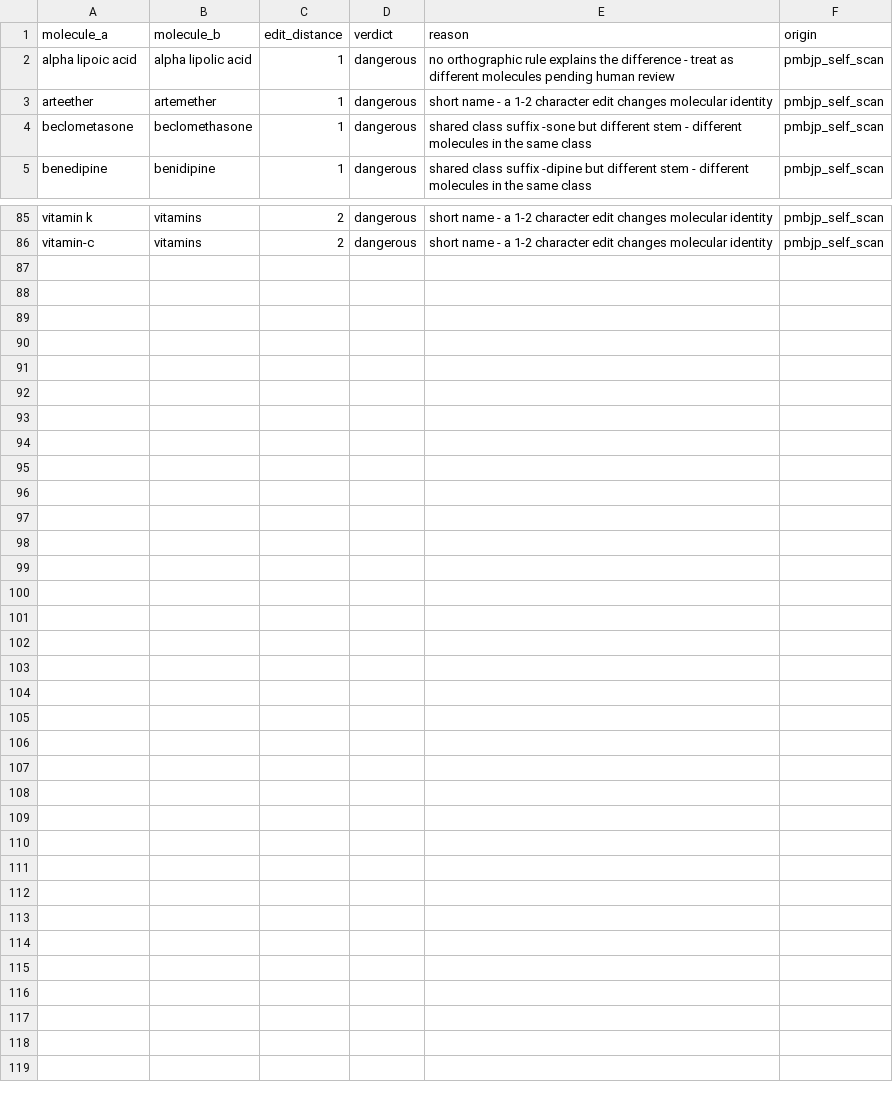
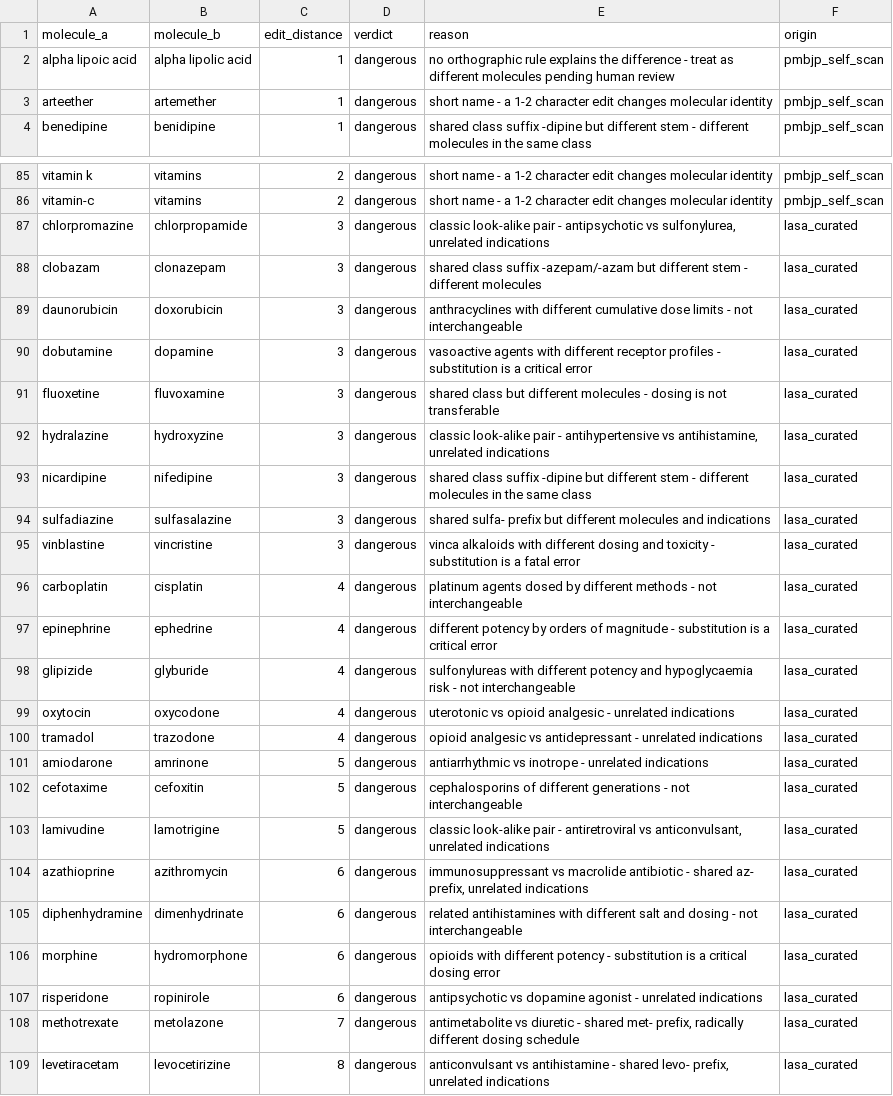
Before and after one commit to psychic-coder/Medsafe-engine, a CSV file: data/manual/fuzzy_negative_blocklist.csv, drawn as a sheet; only a part is shown, gaps mark what is left out; the diff covers the shown part only.

```diff
--- a/data/manual/fuzzy_negative_blocklist.csv
+++ b/data/manual/fuzzy_negative_blocklist.csv
@@ -3,3 +3,2 @@ alpha lipoic acid,alpha lipolic acid,1,dangerous,no orthographic rule explains t
 arteether,artemether,1,dangerous,short name - a 1-2 character edit changes molecular identity,pmbjp_self_scan
-beclometasone,beclomethasone,1,dangerous,shared class suffix -sone but different stem - different molecules in the same class,pmbjp_self_scan
 benedipine,benidipine,1,dangerous,shared class suffix -dipine but different stem - different molecules in the same class,pmbjp_self_scan
@@ -86 +86,24 @@ vitamin k,vitamins,2,dangerous,short name - a 1-2 character edit changes molecul
 vitamin-c,vitamins,2,dangerous,short name - a 1-2 character edit changes molecular identity,pmbjp_self_scan
+chlorpromazine,chlorpropamide,3,dangerous,"classic look-alike pair - antipsychotic vs sulfonylurea, unrelated indications",lasa_curated
+clobazam,clonazepam,3,dangerous,shared class suffix -azepam/-azam but different stem - different molecules,lasa_curated
+daunorubicin,doxorubicin,3,dangerous,anthracyclines with different cumulative dose limits - not interchangeable,lasa_curated
+dobutamine,dopamine,3,dangerous,vasoactive agents with different receptor profiles - substitution is a critical error,lasa_curated
+fluoxetine,fluvoxamine,3,dangerous,shared class but different molecules - dosing is not transferable,lasa_curated
+hydralazine,hydroxyzine,3,dangerous,"classic look-alike pair - antihypertensive vs antihistamine, unrelated indications",lasa_curated
+nicardipine,nifedipine,3,dangerous,shared class suffix -dipine but different stem - different molecules in the same class,lasa_curated
+sulfadiazine,sulfasalazine,3,dangerous,shared sulfa- prefix but different molecules and indications,lasa_curated
+vinblastine,vincristine,3,dangerous,vinca alkaloids with different dosing and toxicity - substitution is a fatal error,lasa_curated
+carboplatin,cisplatin,4,dangerous,platinum agents dosed by different methods - not interchangeable,lasa_curated
+epinephrine,ephedrine,4,dangerous,different potency by orders of magnitude - substitution is a critical error,lasa_curated
+glipizide,glyburide,4,dangerous,sulfonylureas with different potency and hypoglycaemia risk - not interchangeable,lasa_curated
+oxytocin,oxycodone,4,dangerous,uterotonic vs opioid analgesic - unrelated indications,lasa_curated
+tramadol,trazodone,4,dangerous,opioid analgesic vs antidepressant - unrelated indications,lasa_curated
+amiodarone,amrinone,5,dangerous,antiarrhythmic vs inotrope - unrelated indications,lasa_curated
+cefotaxime,cefoxitin,5,dangerous,cephalosporins of different generations - not interchangeable,lasa_curated
+lamivudine,lamotrigine,5,dangerous,"classic look-alike pair - antiretroviral vs anticonvulsant, unrelated indications",lasa_curated
+azathioprine,azithromycin,6,dangerous,"immunosuppressant vs macrolide antibiotic - shared az- prefix, unrelated indications",lasa_curated
+diphenhydramine,dimenhydrinate,6,dangerous,related antihistamines with different salt and dosing - not interchangeable,lasa_curated
+morphine,hydromorphone,6,dangerous,opioids with different potency - substitution is a critical dosing error,lasa_curated
+risperidone,ropinirole,6,dangerous,antipsychotic vs dopamine agonist - unrelated indications,lasa_curated
+methotrexate,metolazone,7,dangerous,"antimetabolite vs diuretic - shared met- prefix, radically different dosing schedule",lasa_curated
+levetiracetam,levocetirizine,8,dangerous,"anticonvulsant vs antihistamine - shared levo- prefix, unrelated indications",lasa_curated
```
Also changed, not shown: 2 added rows and 1 removed row elsewhere in this file, 31 other files.
